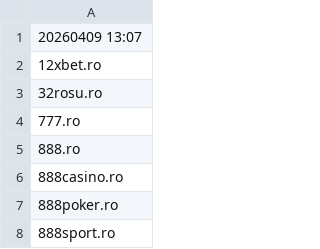
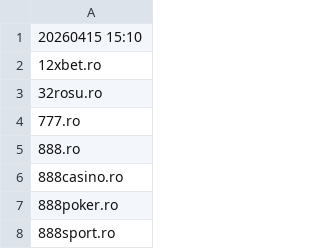
Before and after one commit to itsJustinCase/gamble-eagle, a CSV file: romania.csv, drawn as a sheet; only a part is shown.

Commit message:
Update romania.csv

```diff
--- a/romania.csv
+++ b/romania.csv
@@ -1,2 +1,2 @@
-20260409 13:07
+20260415 15:10
 12xbet.ro
```
